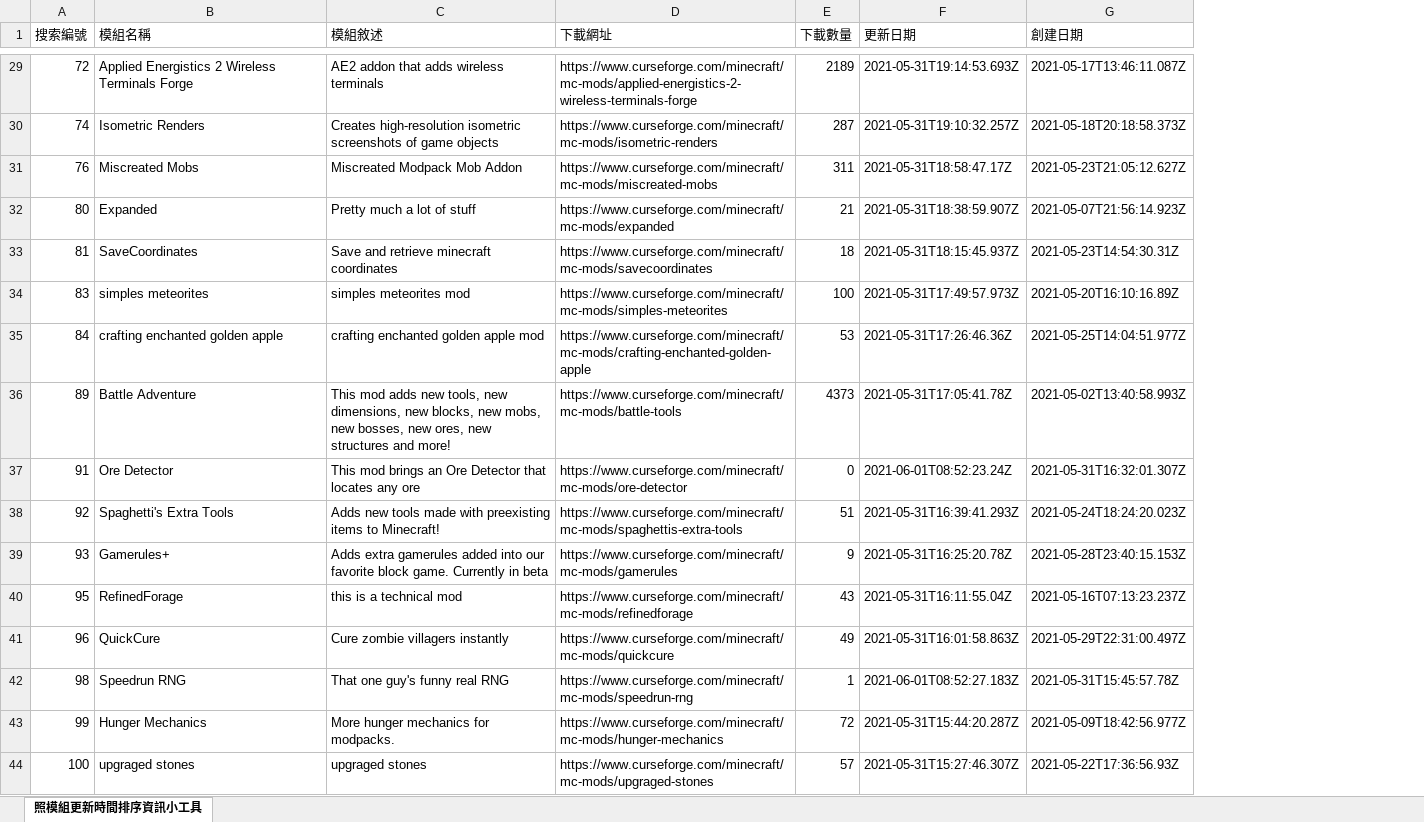
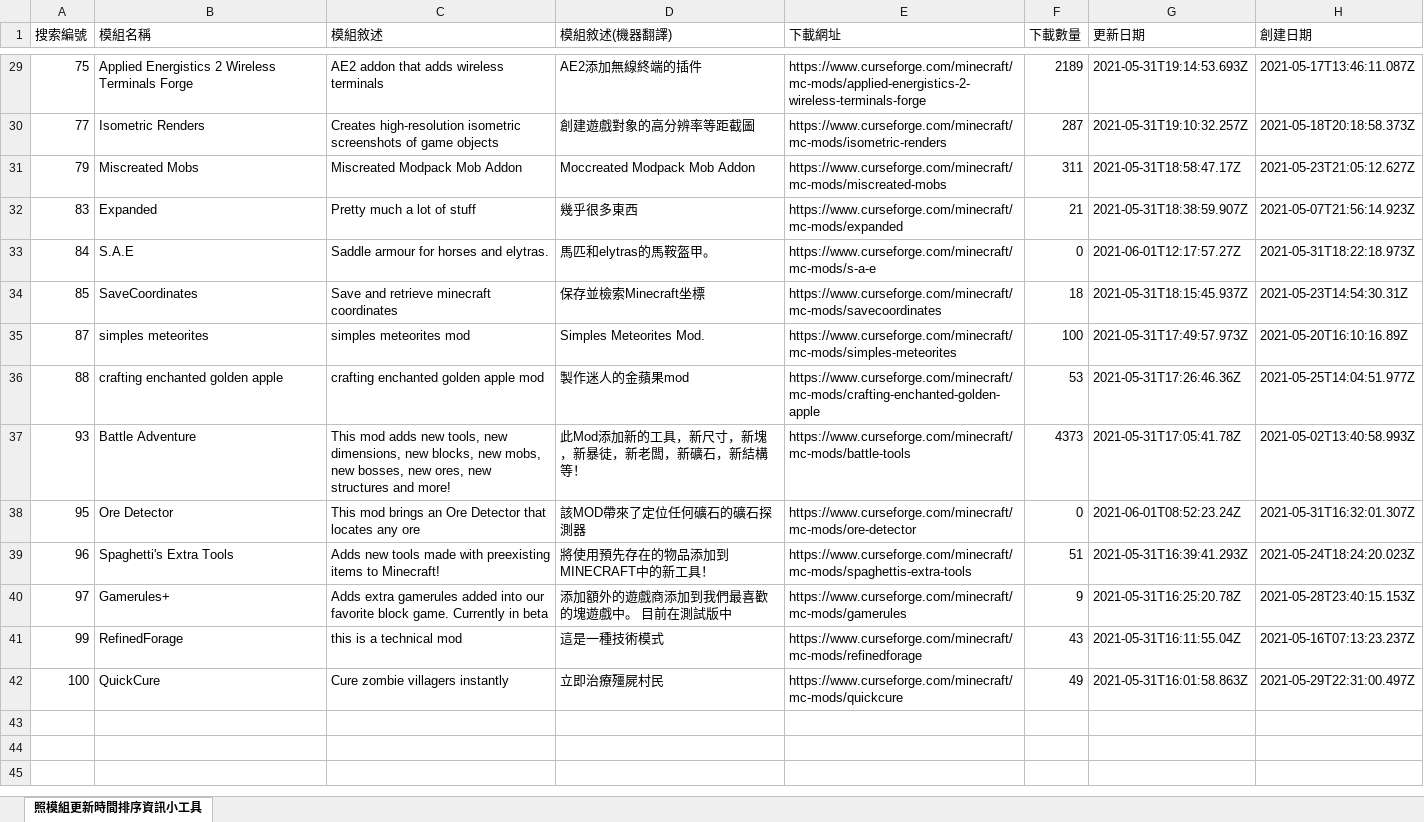
Before and after one commit to SiongSng/GetLatestMods, an Excel workbook: opt.xlsx, sheet 照模組更新時間排序資訊小工具, drawn as a sheet; only a part is shown, gaps mark what is left out; values as stored, in another font and other column widths than the file's, no borders; removed rows and columns are numbered as before the commit, all else as after; the diff covers the shown part only; the diff names each change by its address in the sheet, - before the commit and + after, or states it on an @@ line.

```diff
--- a/opt.xlsx (sheet 照模組更新時間排序資訊小工具)
+++ b/opt.xlsx (sheet 照模組更新時間排序資訊小工具)
+column D (模組敘述(機器翻譯)), rows 29-32: AE2添加無線終端的插件 | 創建遊戲對象的高分辨率等距截圖 | Moccreated Modpack Mob Addon | 幾乎很多東西; rows 34-42: 保存並檢索Minecraft坐標 | Simples Meteorites Mod. | 製作迷人的金蘋果mod | 此Mod添加新的工具，新尺寸，新塊，新暴徒，新老闆，新礦石，新結構等！ | 該MOD帶來了定位任何礦石的礦石探測器 | 將使用預先存在的物品添加到MINECRAFT中的新工具！ | 添加額外的遊戲商添加到我們最喜歡的塊遊戲中。 目前在測試版中 | 這是一種技術模式 | 立即治療殭屍村民
-A29 (搜索編號): 72
+A29 (搜索編號): 75
-A30 (搜索編號): 74
+A30 (搜索編號): 77
-A31 (搜索編號): 76
+A31 (搜索編號): 79
-A32 (搜索編號): 80
+A32 (搜索編號): 83
+row 33: 84 | S.A.E | Saddle armour for horses and elytras. | 馬匹和elytras的馬鞍盔甲。 | https://www.curseforge.com/minecraft/mc-mods/s-a-e | 0 | 2021-06-01T12:17:57.27Z | 2021-05-31T18:22:18.973Z
-A34 (搜索編號): 81
+A34 (搜索編號): 85
-A35 (搜索編號): 83
+A35 (搜索編號): 87
-A36 (搜索編號): 84
+A36 (搜索編號): 88
-A37 (搜索編號): 89
+A37 (搜索編號): 93
-A38 (搜索編號): 91
+A38 (搜索編號): 95
-A39 (搜索編號): 92
+A39 (搜索編號): 96
-A40 (搜索編號): 93
+A40 (搜索編號): 97
-A41 (搜索編號): 95
+A41 (搜索編號): 99
-A42 (搜索編號): 96
+A42 (搜索編號): 100
-row 42: 98 | Speedrun RNG | That one guy's funny real RNG | https://www.curseforge.com/minecraft/mc-mods/speedrun-rng | 1 | 2021-06-01T08:52:27.183Z | 2021-05-31T15:45:57.78Z
-row 43: 99 | Hunger Mechanics | More hunger mechanics for modpacks. | https://www.curseforge.com/minecraft/mc-mods/hunger-mechanics | 72 | 2021-05-31T15:44:20.287Z | 2021-05-09T18:42:56.977Z
-row 44: 100 | upgraged stones | upgraged stones | https://www.curseforge.com/minecraft/mc-mods/upgraged-stones | 57 | 2021-05-31T15:27:46.307Z | 2021-05-22T17:36:56.93Z
```
Also changed, not shown: 27 edited cells elsewhere in this sheet, 8 other files.
